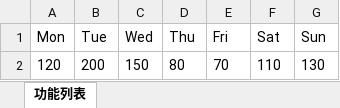
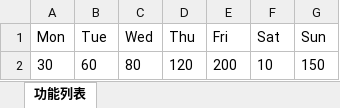
Before and after one commit to ayay459547/vite-system, an Excel workbook: src/assets/file/ExcelToBar.xlsx, sheet 功能列表, drawn as a sheet; values as stored, in another font and other column widths than the file's, no borders; removed rows and columns are numbered as before the commit, all else as after; the diff names each change by its address in the sheet, - before the commit and + after, or states it on an @@ line.

```diff
--- a/src/assets/file/ExcelToBar.xlsx (sheet 功能列表)
+++ b/src/assets/file/ExcelToBar.xlsx (sheet 功能列表)
-row 2: 120 | 200 | 150 | 80 | 70 | 110 | 130
+row 2: 30 | 60 | 80 | 120 | 200 | 10 | 150
```
Also changed, not shown: src/assets/file/ExcelToJSON.xlsx, 25 other files.
